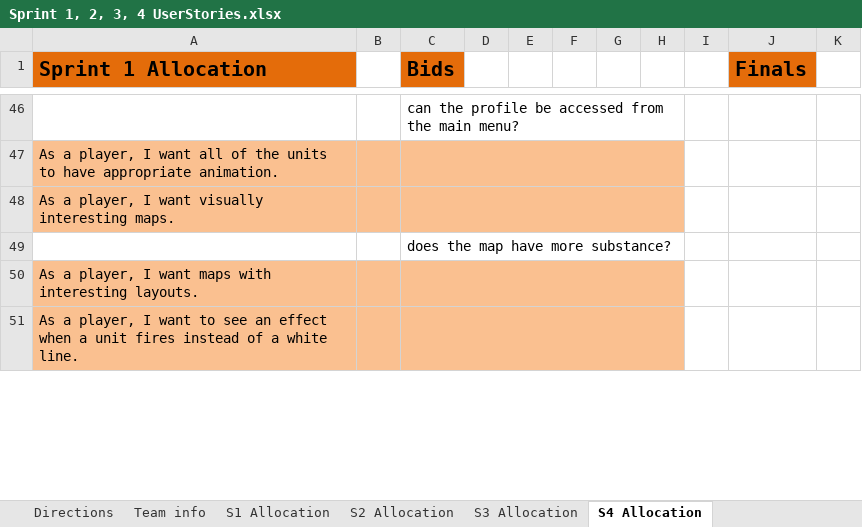
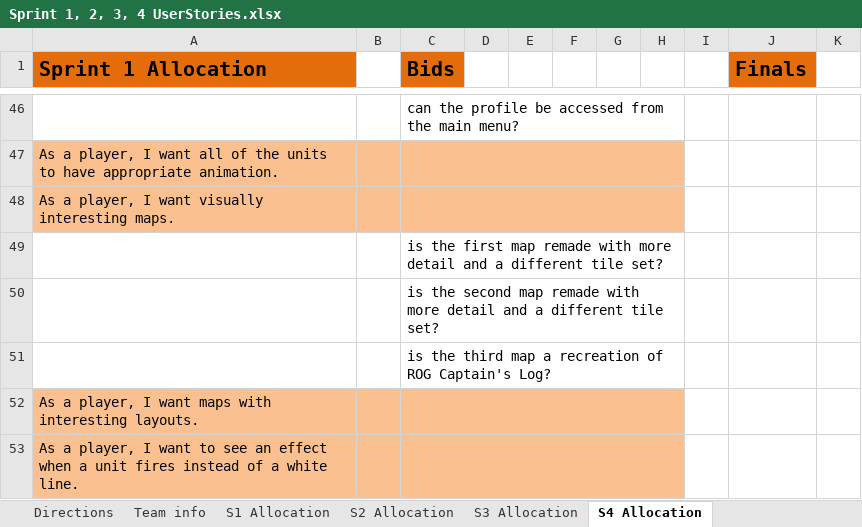
Before and after one commit to tabu34/tht-captainslog, an Excel workbook: Sprint 1, 2, 3, 4 UserStories.xlsx, sheet S4 Allocation, drawn as a sheet; only a part is shown, gaps mark what is left out; values as stored, in another font and other column widths than the file's, no borders; conditional formats not drawn; the diff names each change by its address in the sheet, - before the commit and + after, or states it on an @@ line.

```diff
--- a/Sprint 1, 2, 3, 4 UserStories.xlsx (sheet S4 Allocation)
+++ b/Sprint 1, 2, 3, 4 UserStories.xlsx (sheet S4 Allocation)
-C49 (Bids): does the map have more substance?
+C49 (Bids): is the first map remade with more detail and a different tile set?
+row 50:  |  | is the second map remade with more detail and a different tile set?
+row 51:  |  | is the third map a recreation of ROG Captain's Log?
```
